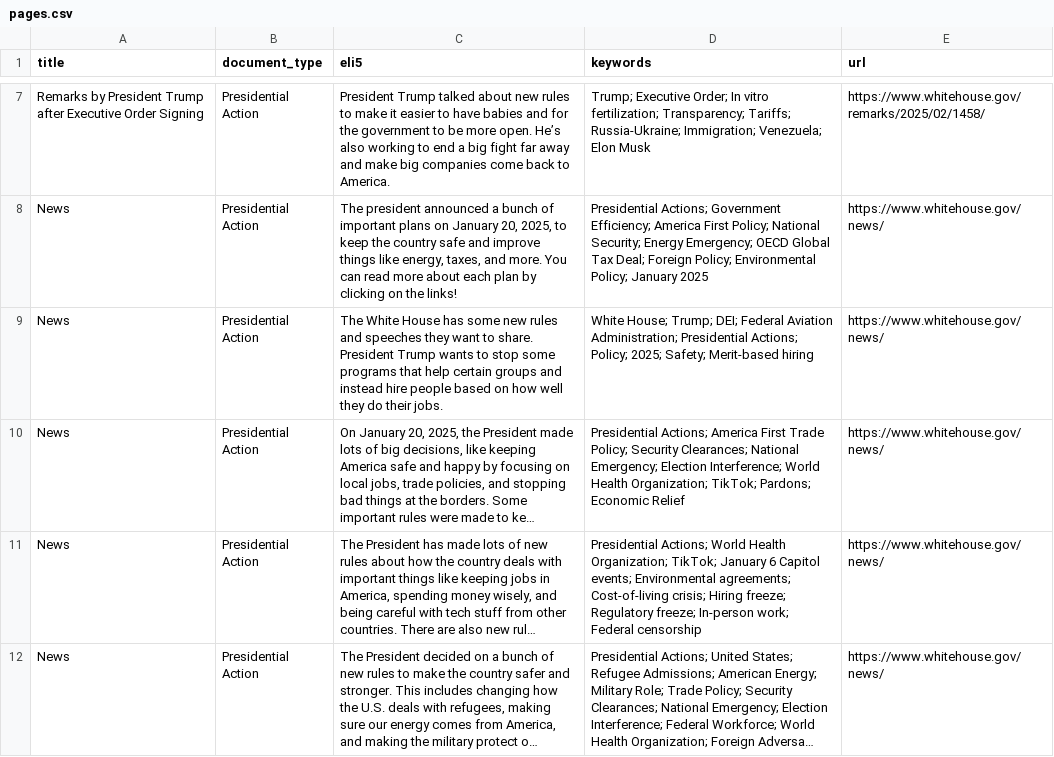
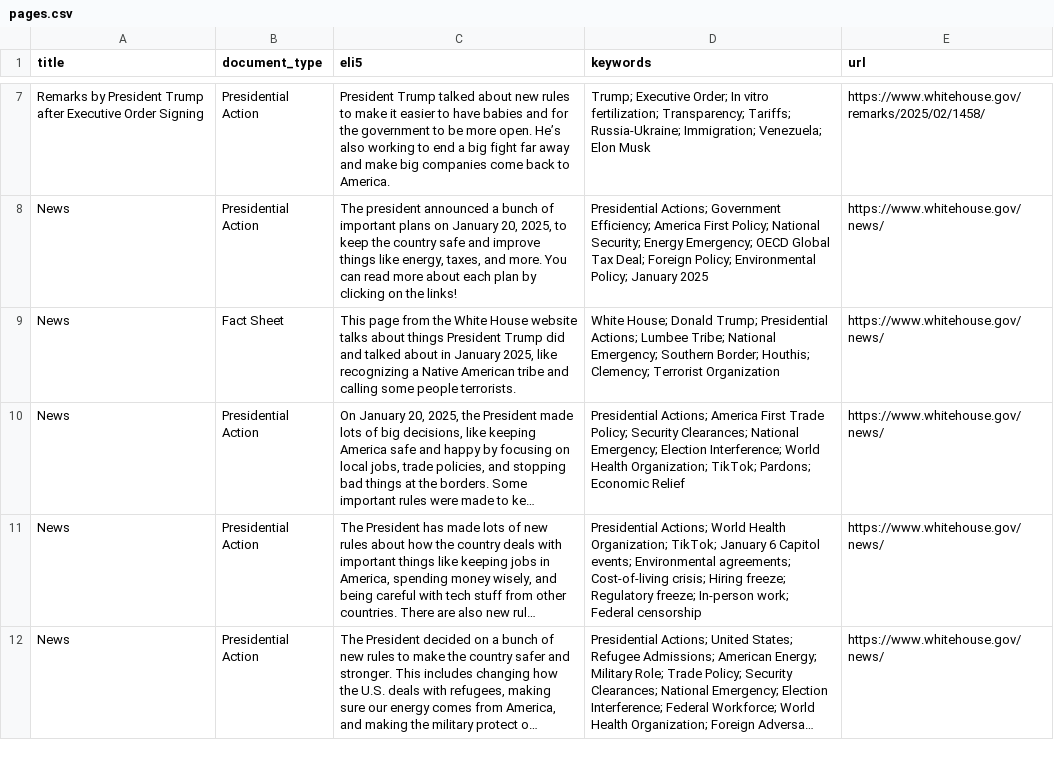
Before and after one commit to mjbommar/wh-pa, a CSV file: pages.csv, drawn as a sheet; only a part is shown, gaps mark what is left out; long unchanged cells end in …; the diff names each change by its address in the sheet, - before the commit and + after, or states it on an @@ line.

```diff
--- a/pages.csv
+++ b/pages.csv
-B9 (document_type): Presidential Action
+B9 (document_type): Fact Sheet
-C9 (eli5): The White House has some new rules and speeches they want to share. President Trump wants to stop some programs that help certain groups and instead hire people based on how well they do their jobs.
+C9 (eli5): This page from the White House website talks about things President Trump did and talked about in January 2025, like recognizing a Native American tribe and calling some people terrorists.
-D9 (keywords): White House; Trump; DEI; Federal Aviation Administration; Presidential Actions; Policy; 2025; Safety; Merit-based hiring
+D9 (keywords): White House; Donald Trump; Presidential Actions; Lumbee Tribe; National Emergency; Southern Border; Houthis; Clemency; Terrorist Organization
```
Also changed, not shown: 3 other files.
